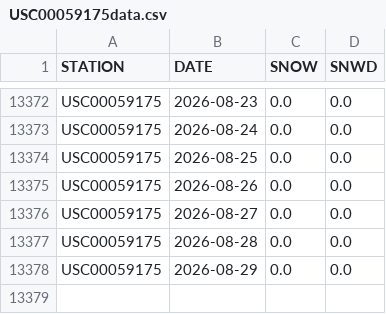
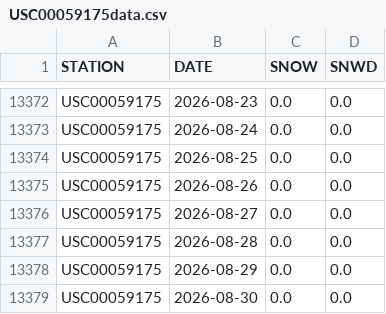
Before and after one commit to on2flight/cumulative-snowfall, a CSV file: data/USC00059175data.csv, drawn as a sheet; only a part is shown, gaps mark what is left out; the diff names each change by its address in the sheet, - before the commit and + after, or states it on an @@ line.

```diff
--- a/data/USC00059175data.csv
+++ b/data/USC00059175data.csv
+row 13379: USC00059175 | 2026-08-30 | 0.0 | 0.0
```
Also changed, not shown: 1 other file.
